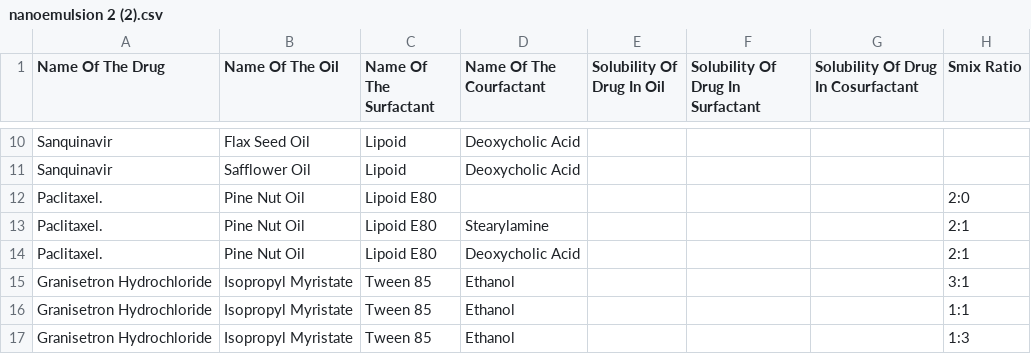
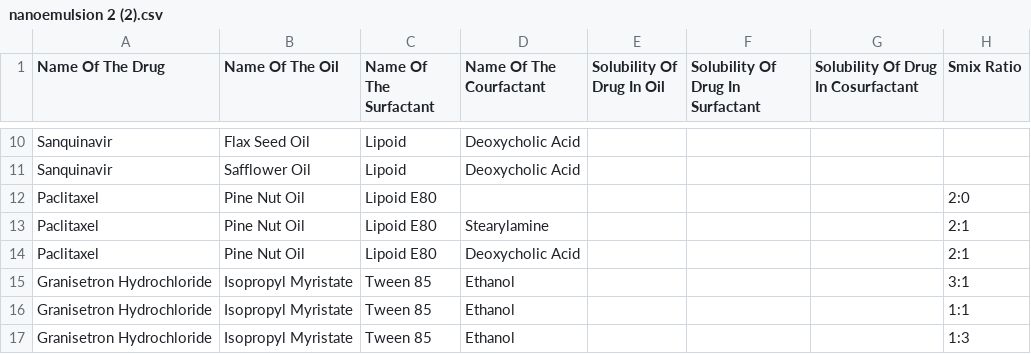
Before and after one commit to sheekha0704-spec/NanoPredict-Final-, a CSV file: nanoemulsion 2 (2).csv, drawn as a sheet; only a part is shown, gaps mark what is left out; the diff names each change by its address in the sheet, - before the commit and + after, or states it on an @@ line.

Commit message:
Update nanoemulsion 2 (2).csv

```diff
--- a/nanoemulsion 2 (2).csv
+++ b/nanoemulsion 2 (2).csv
-A12:A14 (Name Of The Drug): Paclitaxel.
+A12:A14 (Name Of The Drug): Paclitaxel
```
